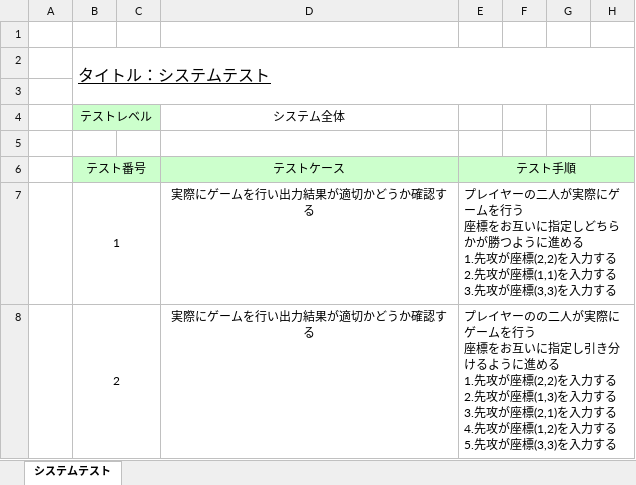
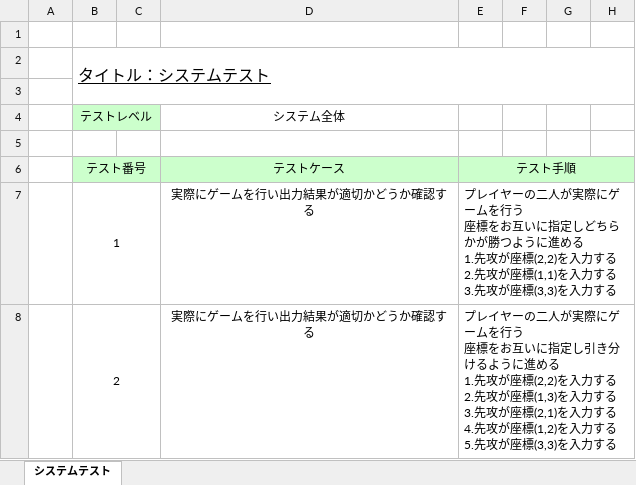
Before and after one commit to s-uemrua/Level50, an Excel workbook: 第二反復/要求分析/テスト仕様書_三目並べ (反復2).xlsx, sheet システムテスト, drawn as a sheet; only a part is shown; values as stored, in another font and other column widths than the file's, no borders; the diff names each change by its address in the sheet, - before the commit and + after, or states it on an @@ line.

Commit message:
change

```diff
--- a/第二反復/要求分析/テスト仕様書_三目並べ (反復2).xlsx (sheet システムテスト)
+++ b/第二反復/要求分析/テスト仕様書_三目並べ (反復2).xlsx (sheet システムテスト)
-E8 (テスト手順): …イヤーのの二人が実…
+E8 (テスト手順): …イヤーの二人が実…
```
